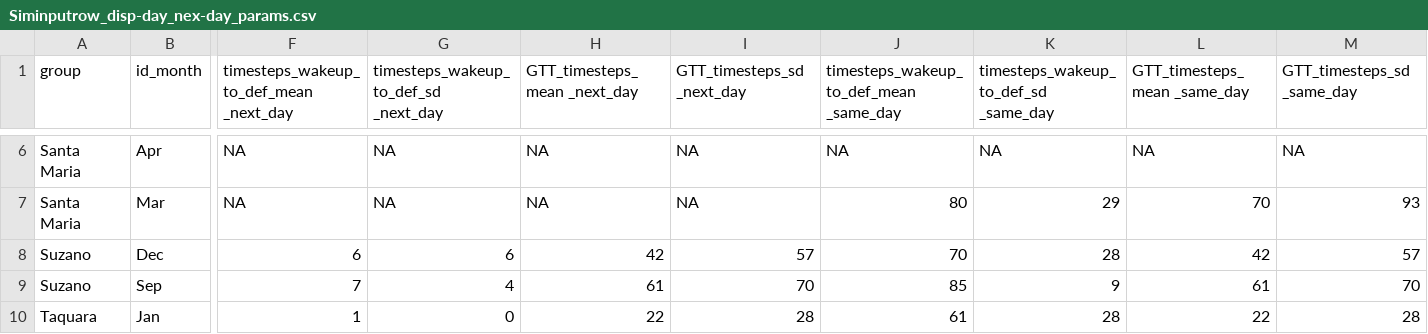
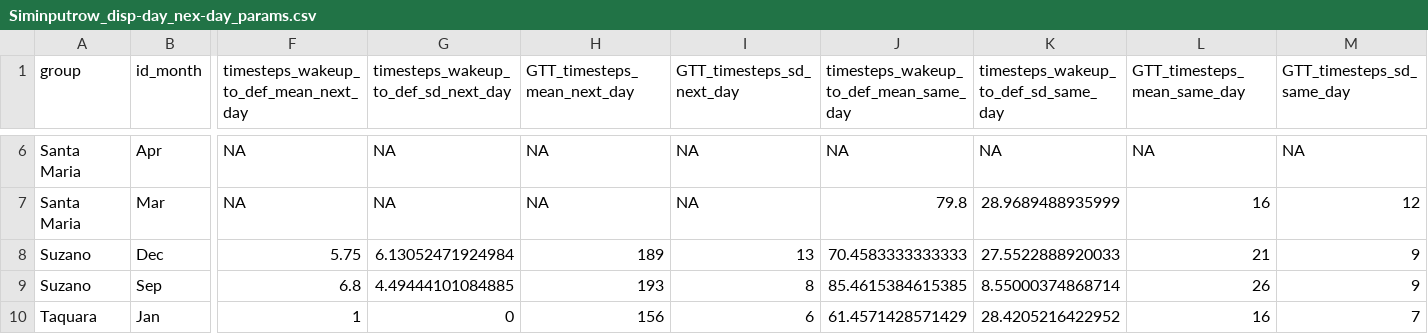
Before and after one commit to edmizac/BLT_IBM-Model, a CSV file: Data/Seed_dispersal/Curated/Param_siminputrow/Siminputrow_disp-day_nex-day_params.csv, drawn as a sheet; only a part is shown, gaps mark what is left out; the diff covers the shown part only; the diff names each change by its address in the sheet, - before the commit and + after, or states it on an @@ line.

Commit message:
recovered unrounded mean timesteps and change paste to paste0

```diff
--- a/Data/Seed_dispersal/Curated/Param_siminputrow/Siminputrow_disp-day_nex-day_params.csv
+++ b/Data/Seed_dispersal/Curated/Param_siminputrow/Siminputrow_disp-day_nex-day_params.csv
-F1: timesteps_wakeup_to_def_mean _next_day
+F1: timesteps_wakeup_to_def_mean_next_day
-G1: timesteps_wakeup_to_def_sd _next_day
+G1: timesteps_wakeup_to_def_sd_next_day
-H1: GTT_timesteps_mean _next_day
+H1: GTT_timesteps_mean_next_day
-I1: GTT_timesteps_sd _next_day
+I1: GTT_timesteps_sd_next_day
-J1: timesteps_wakeup_to_def_mean _same_day
+J1: timesteps_wakeup_to_def_mean_same_day
-K1: timesteps_wakeup_to_def_sd _same_day
+K1: timesteps_wakeup_to_def_sd_same_day
-L1: GTT_timesteps_mean _same_day
+L1: GTT_timesteps_mean_same_day
-M1: GTT_timesteps_sd _same_day
+M1: GTT_timesteps_sd_same_day
-J7: 80
+J7: 79.8
-K7: 29
+K7: 28.9689488935999
-L7 (GTT_timesteps_mean_same_day): 70
+L7 (GTT_timesteps_mean_same_day): 16
-M7 (GTT_timesteps_sd_same_day): 93
+M7 (GTT_timesteps_sd_same_day): 12
-F8: 6
+F8: 5.75
-G8: 6
+G8: 6.13052471924984
-H8 (GTT_timesteps_mean_next_day): 42
+H8 (GTT_timesteps_mean_next_day): 189
-I8 (GTT_timesteps_sd_next_day): 57
+I8 (GTT_timesteps_sd_next_day): 13
-J8: 70
+J8: 70.4583333333333
-K8: 28
+K8: 27.5522888920033
-L8 (GTT_timesteps_mean_same_day): 42
+L8 (GTT_timesteps_mean_same_day): 21
-M8 (GTT_timesteps_sd_same_day): 57
+M8 (GTT_timesteps_sd_same_day): 9
-F9: 7
+F9: 6.8
-G9: 4
+G9: 4.49444101084885
-H9 (GTT_timesteps_mean_next_day): 61
+H9 (GTT_timesteps_mean_next_day): 193
-I9 (GTT_timesteps_sd_next_day): 70
+I9 (GTT_timesteps_sd_next_day): 8
-J9: 85
+J9: 85.4615384615385
-K9: 9
+K9: 8.55000374868714
-L9 (GTT_timesteps_mean_same_day): 61
+L9 (GTT_timesteps_mean_same_day): 26
-M9 (GTT_timesteps_sd_same_day): 70
+M9 (GTT_timesteps_sd_same_day): 9
-H10 (GTT_timesteps_mean_next_day): 22
+H10 (GTT_timesteps_mean_next_day): 156
-I10 (GTT_timesteps_sd_next_day): 28
+I10 (GTT_timesteps_sd_next_day): 6
-J10: 61
+J10: 61.4571428571429
-K10: 28
+K10: 28.4205216422952
-L10 (GTT_timesteps_mean_same_day): 22
+L10 (GTT_timesteps_mean_same_day): 16
-M10 (GTT_timesteps_sd_same_day): 28
+M10 (GTT_timesteps_sd_same_day): 7
```
Also changed, not shown: 32 edited cells elsewhere in this file, Data/Parameter_table.csv, 2 other files.
